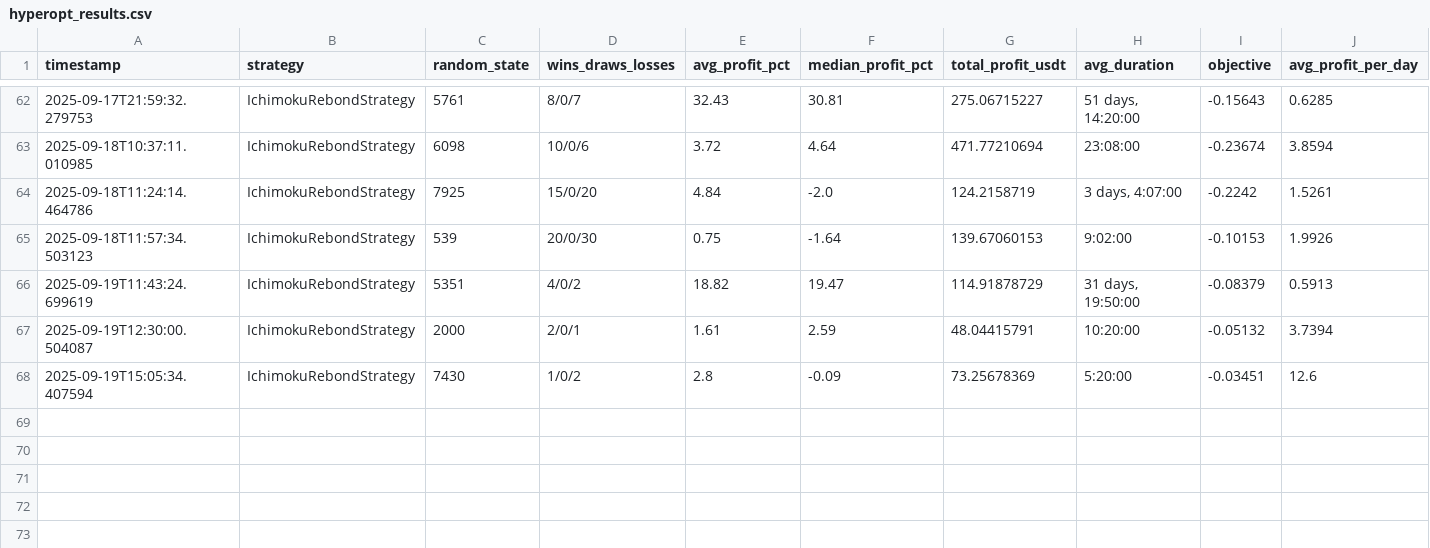
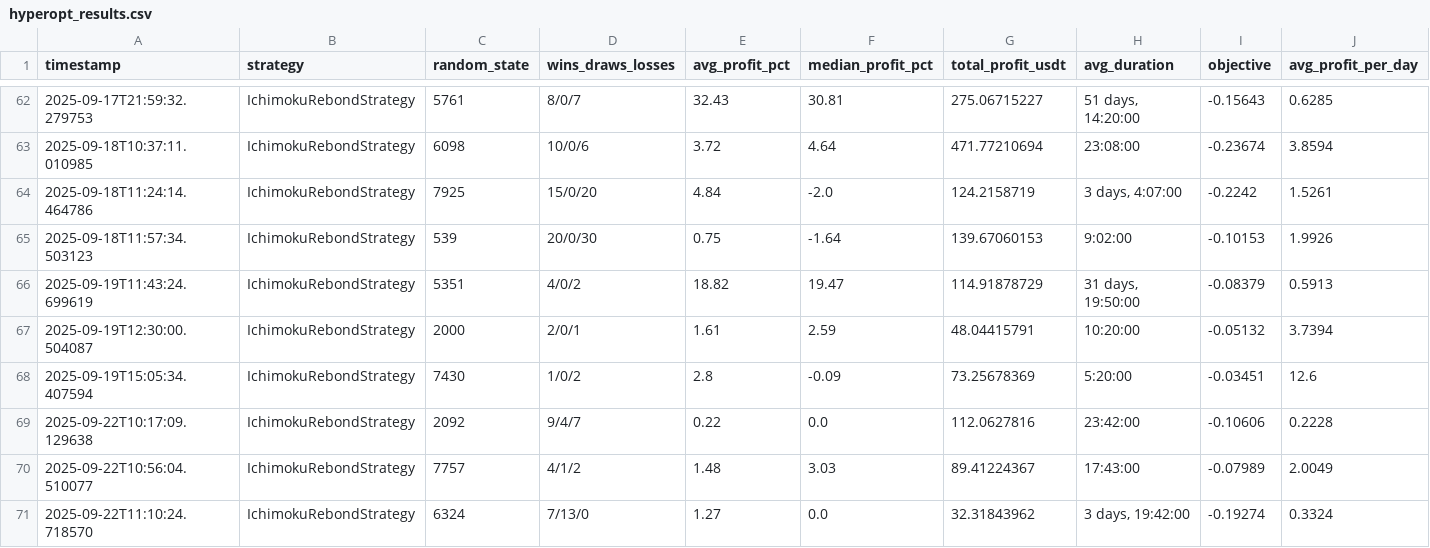
Before and after one commit to shudec/ft_userdata, a CSV file: hyperopt_results.csv, drawn as a sheet; only a part is shown, gaps mark what is left out.

```diff
--- a/hyperopt_results.csv
+++ b/hyperopt_results.csv
@@ -68 +68,4 @@ timestamp,strategy,random_state,wins_draws_losses,avg_profit_pct,median_profit_p
 2025-09-19T15:05:34.407594,IchimokuRebondStrategy,7430,1/0/2,2.8,-0.09,73.25678369,5:20:00,-0.03451,12.6
+2025-09-22T10:17:09.129638,IchimokuRebondStrategy,2092,9/4/7,0.22,0.0,112.0627816,23:42:00,-0.10606,0.2228
+2025-09-22T10:56:04.510077,IchimokuRebondStrategy,7757,4/1/2,1.48,3.03,89.41224367,17:43:00,-0.07989,2.0049
+2025-09-22T11:10:24.718570,IchimokuRebondStrategy,6324,7/13/0,1.27,0.0,32.31843962,"3 days, 19:42:00",-0.19274,0.3324
```
Also changed, not shown: backtest_results.csv, 54 other files.
